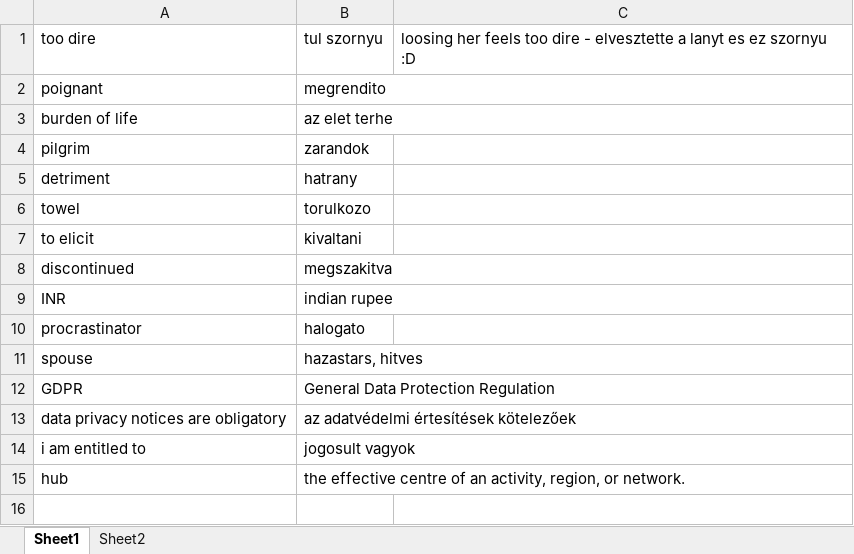
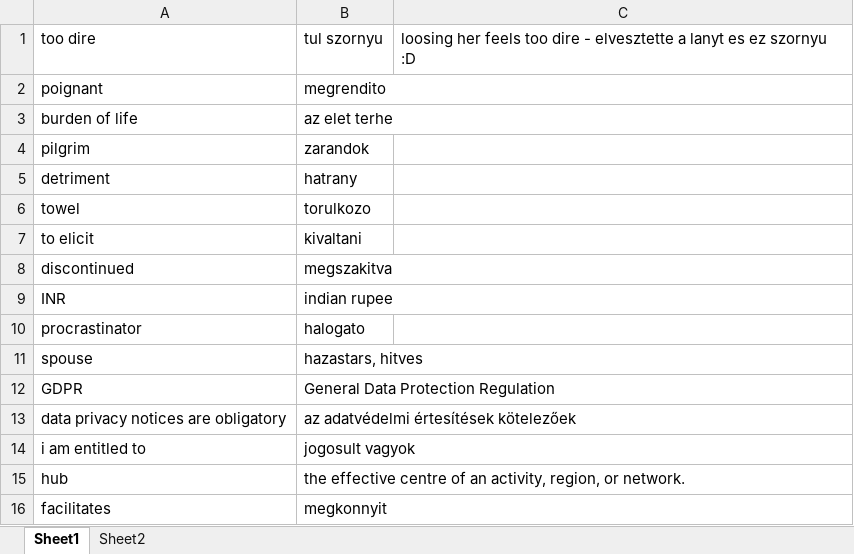
Before and after one commit to T1bzt/docs, an Excel workbook: 04-English/EN3-work.xlsx, sheet Sheet1, drawn as a sheet; values as stored, in another font and other column widths than the file's, no borders; the diff names each change by its address in the sheet, - before the commit and + after, or states it on an @@ line.

```diff
--- a/04-English/EN3-work.xlsx (sheet Sheet1)
+++ b/04-English/EN3-work.xlsx (sheet Sheet1)
+row 16: facilitates | megkonnyit
```
Also changed, not shown: sheet Sheet2, 10 other files.
